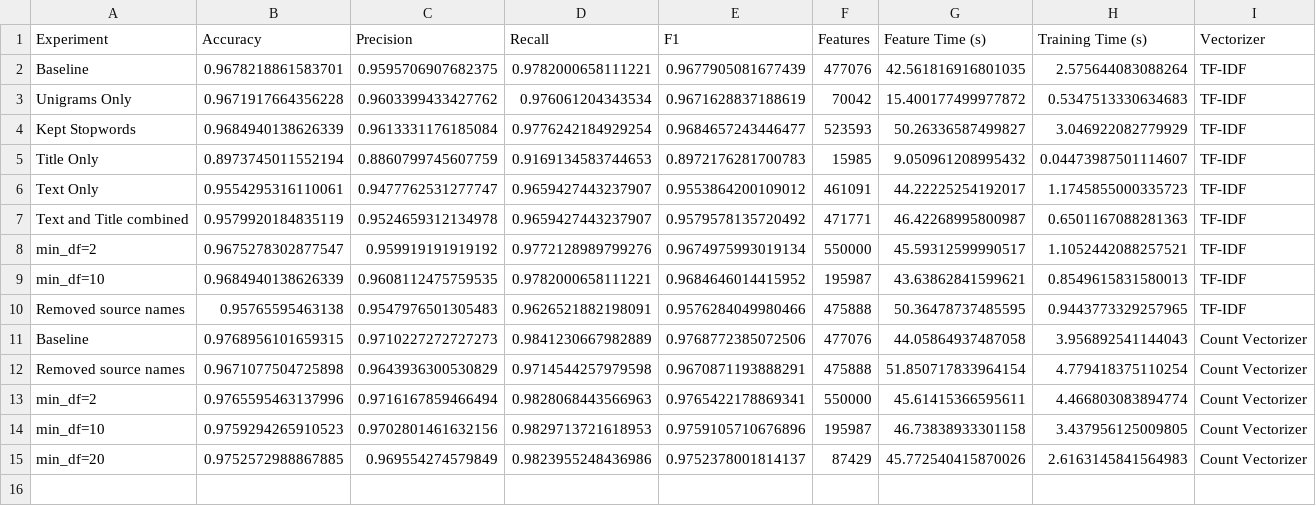
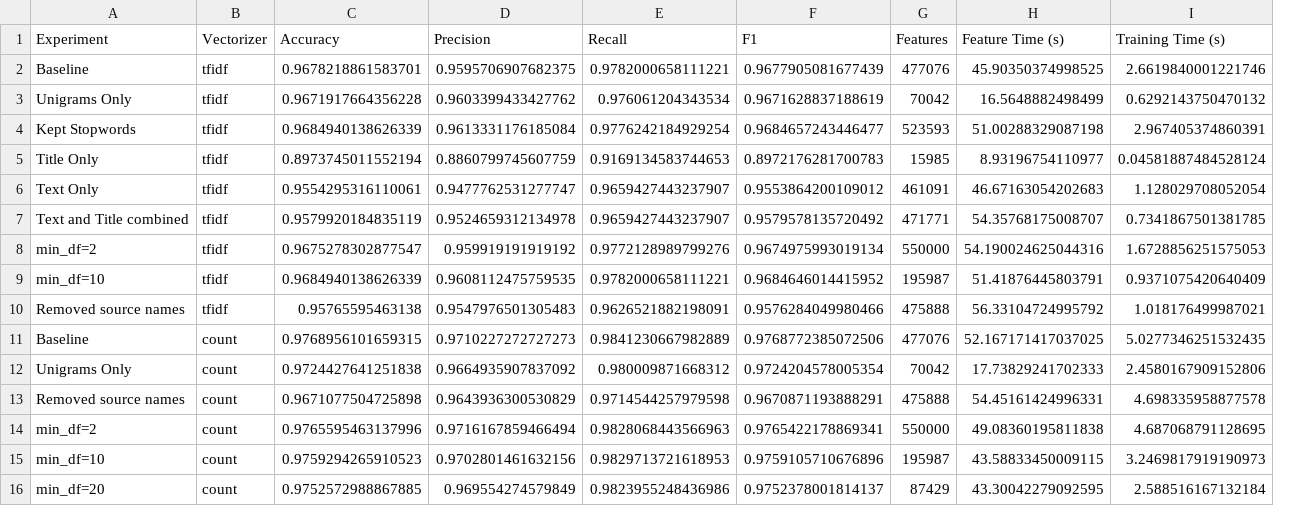
Before and after one commit to aparajaya18-star/fake-news-detector, a CSV file: results/logistic_regression.csv, drawn as a sheet; removed rows and columns are numbered as before the commit, all else as after; the diff names each change by its address in the sheet, - before the commit and + after, or states it on an @@ line.

```diff
--- a/results/logistic_regression.csv
+++ b/results/logistic_regression.csv
+column B (Vectorizer), rows 2-11: tfidf | tfidf | tfidf | tfidf | tfidf | tfidf | tfidf | tfidf | tfidf | count; rows 13-16: all count
-column I (Vectorizer), rows 2-15: TF-IDF | TF-IDF | TF-IDF | TF-IDF | TF-IDF | TF-IDF | TF-IDF | TF-IDF | TF-IDF | Count Vectorizer | Count Vectorizer | Count Vectorizer | Count Vectorizer | Count Vectorizer
-H2 (Feature Time (s)): 42.561816916801035
+H2 (Feature Time (s)): 45.90350374998525
-I2 (Training Time (s)): 2.575644083088264
+I2 (Training Time (s)): 2.6619840001221746
-H3 (Feature Time (s)): 15.400177499977872
+H3 (Feature Time (s)): 16.5648882498499
-I3 (Training Time (s)): 0.5347513330634683
+I3 (Training Time (s)): 0.6292143750470132
-H4 (Feature Time (s)): 50.26336587499827
+H4 (Feature Time (s)): 51.00288329087198
-I4 (Training Time (s)): 3.046922082779929
+I4 (Training Time (s)): 2.967405374860391
-H5 (Feature Time (s)): 9.050961208995432
+H5 (Feature Time (s)): 8.93196754110977
-I5 (Training Time (s)): 0.04473987501114607
+I5 (Training Time (s)): 0.04581887484528124
-H6 (Feature Time (s)): 44.22225254192017
+H6 (Feature Time (s)): 46.67163054202683
-I6 (Training Time (s)): 1.1745855000335723
+I6 (Training Time (s)): 1.128029708052054
-H7 (Feature Time (s)): 46.42268995800987
+H7 (Feature Time (s)): 54.35768175008707
-I7 (Training Time (s)): 0.6501167088281363
+I7 (Training Time (s)): 0.7341867501381785
-H8 (Feature Time (s)): 45.59312599990517
+H8 (Feature Time (s)): 54.190024625044316
-I8 (Training Time (s)): 1.1052442088257521
+I8 (Training Time (s)): 1.6728856251575053
-H9 (Feature Time (s)): 43.63862841599621
+H9 (Feature Time (s)): 51.41876445803791
-I9 (Training Time (s)): 0.8549615831580013
+I9 (Training Time (s)): 0.9371075420640409
-H10 (Feature Time (s)): 50.36478737485595
+H10 (Feature Time (s)): 56.33104724995792
-I10 (Training Time (s)): 0.9443773329257965
+I10 (Training Time (s)): 1.018176499987021
-H11 (Feature Time (s)): 44.05864937487058
+H11 (Feature Time (s)): 52.167171417037025
-I11 (Training Time (s)): 3.956892541144043
+I11 (Training Time (s)): 5.0277346251532435
+row 12: Unigrams Only | count | 0.9724427641251838 | 0.9664935907837092 | 0.980009871668312 | 0.9724204578005354 | 70042 | 17.73829241702333 | 2.4580167909152806
-H13 (Feature Time (s)): 51.850717833964154
+H13 (Feature Time (s)): 54.45161424996331
-I13 (Training Time (s)): 4.779418375110254
+I13 (Training Time (s)): 4.698335958877578
-H14 (Feature Time (s)): 45.61415366595611
+H14 (Feature Time (s)): 49.08360195811838
-I14 (Training Time (s)): 4.466803083894774
+I14 (Training Time (s)): 4.687068791128695
-H15 (Feature Time (s)): 46.73838933301158
+H15 (Feature Time (s)): 43.58833450009115
-I15 (Training Time (s)): 3.437956125009805
+I15 (Training Time (s)): 3.2469817919190973
-H16 (Feature Time (s)): 45.772540415870026
+H16 (Feature Time (s)): 43.30042279092595
-I16 (Training Time (s)): 2.6163145841564983
+I16 (Training Time (s)): 2.588516167132184
```
Also changed, not shown: 6 other files.
